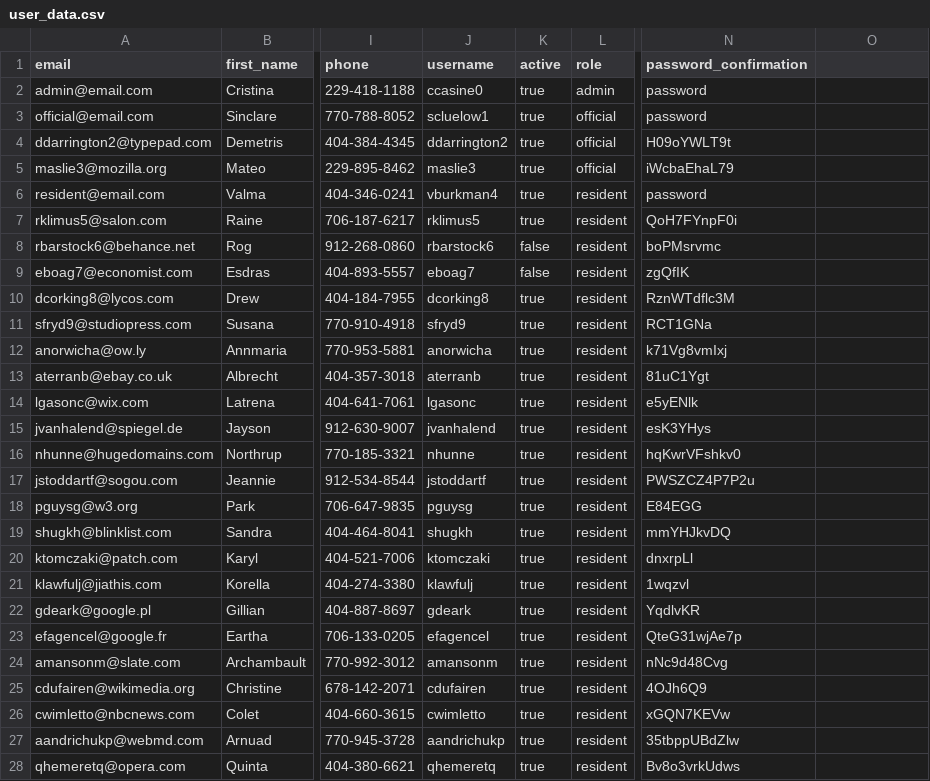
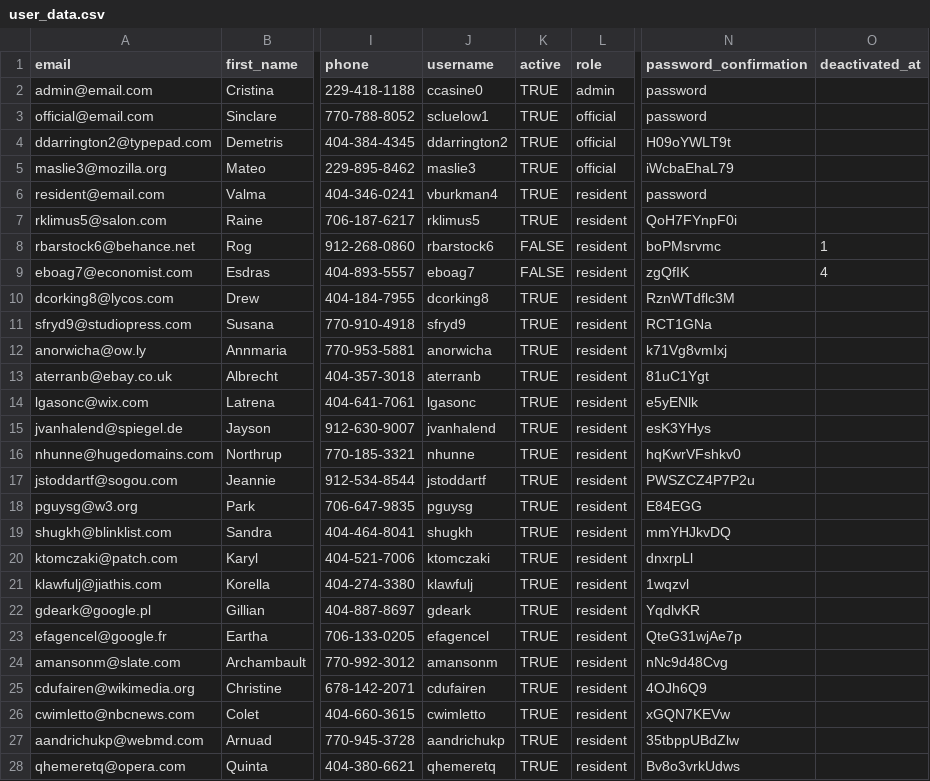
Before and after one commit to asuratte/report-it, a CSV file: lib/user_data.csv, drawn as a sheet; only a part is shown, gaps mark what is left out; the diff covers the shown part only; the diff names each change by its address in the sheet, - before the commit and + after, or states it on an @@ line.

Commit message:
Generated migration to add deactivated_at date for Users. Added CSV data and added to rake import task. Added logic to Users controller to add deactivated_at date if the user is being deactivated.

```diff
--- a/lib/user_data.csv
+++ b/lib/user_data.csv
-O1: (empty)
+O1: deactivated_at
-K2:K7 (active): true
+K2:K7 (active): TRUE
-K8:K9 (active): false
+K8:K9 (active): FALSE
-O8 (deactivated_at): (empty)
+O8 (deactivated_at): 1
-O9 (deactivated_at): (empty)
+O9 (deactivated_at): 4
-K10:K28 (active): true
+K10:K28 (active): TRUE
```
Also changed, not shown: 26 edited cells elsewhere in this file, 4 other files.
